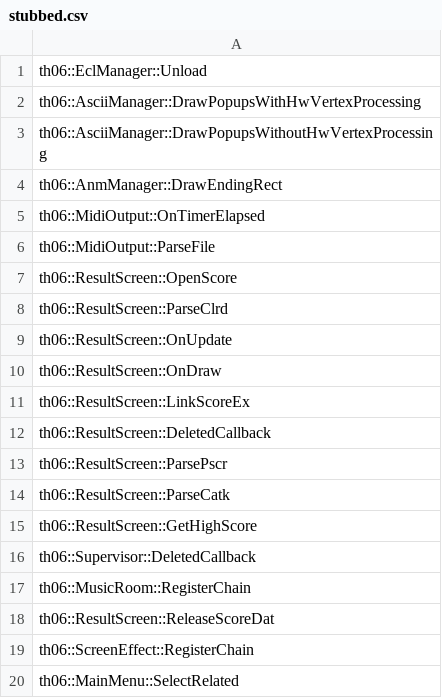
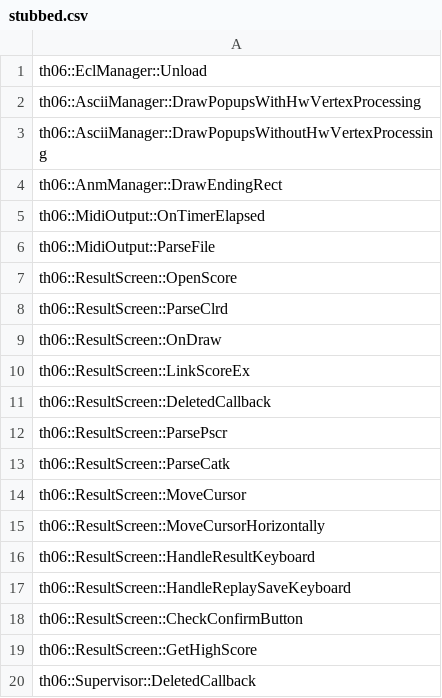
Before and after one commit to happyhavoc/th06, a CSV file: config/stubbed.csv, drawn as a sheet; only a part is shown; the shorter side is filled out with more unchanged rows.

Commit message:
Implement ResultScreen::OnUpdate

```diff
--- a/config/stubbed.csv
+++ b/config/stubbed.csv
@@ -8,3 +8,2 @@ th06::ResultScreen::OpenScore
 th06::ResultScreen::ParseClrd
-th06::ResultScreen::OnUpdate
 th06::ResultScreen::OnDraw
@@ -14,2 +13,7 @@ th06::ResultScreen::ParsePscr
 th06::ResultScreen::ParseCatk
+th06::ResultScreen::MoveCursor
+th06::ResultScreen::MoveCursorHorizontally
+th06::ResultScreen::HandleResultKeyboard
+th06::ResultScreen::HandleReplaySaveKeyboard
+th06::ResultScreen::CheckConfirmButton
 th06::ResultScreen::GetHighScore
```
Also changed, not shown: config/globals.csv, config/implemented.csv, 6 other files.
